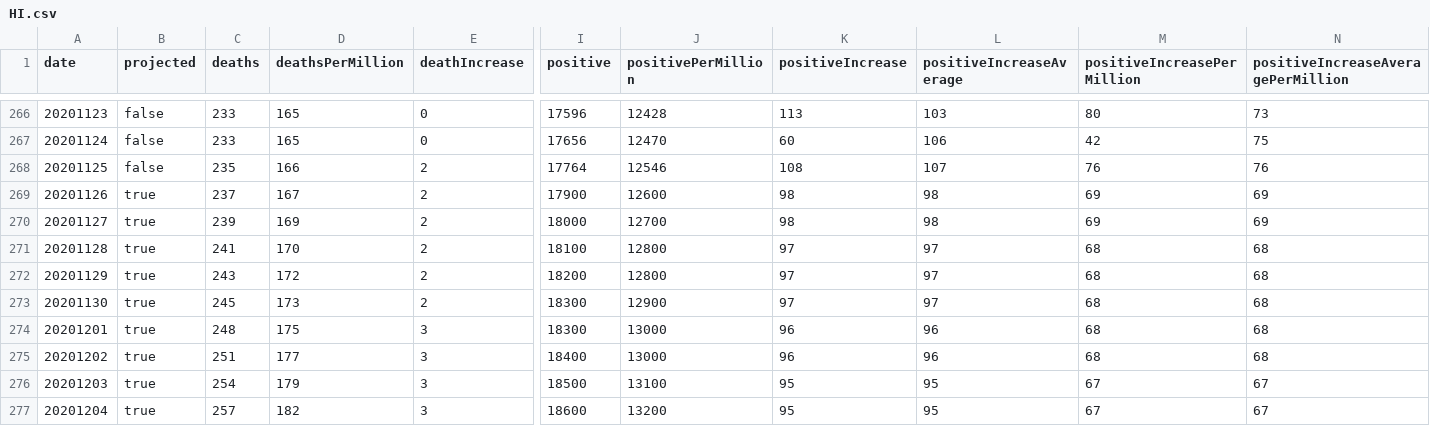
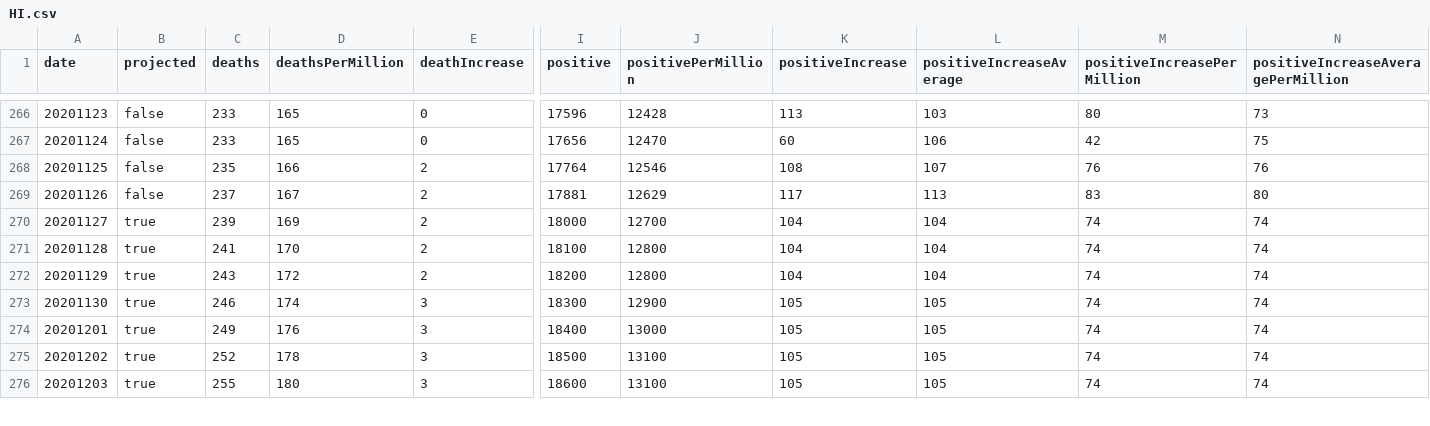
Before and after one commit to mgwalker/covid19-csv, a CSV file: docs/v1/HI.csv, drawn as a sheet; only a part is shown, gaps mark what is left out; removed rows and columns are numbered as before the commit, all else as after; rows hold the shown columns only; the diff covers the shown part only; the diff names each change by its address in the sheet, - before the commit and + after, or states it on an @@ line.

```diff
--- a/docs/v1/HI.csv
+++ b/docs/v1/HI.csv
-row 269: 20201126 | true | 237 | 167 | 2 | 17900 | 12600 | 98 | 98 | 69 | 69
+row 269: 20201126 | false | 237 | 167 | 2 | 17881 | 12629 | 117 | 113 | 83 | 80
-K270 (positiveIncrease): 98
+K270 (positiveIncrease): 104
-L270 (positiveIncreaseAverage): 98
+L270 (positiveIncreaseAverage): 104
-M270 (positiveIncreasePerMillion): 69
+M270 (positiveIncreasePerMillion): 74
-N270: 69
+N270: 74
-K271:K272 (positiveIncrease): 97
+K271:K272 (positiveIncrease): 104
-L271:L272 (positiveIncreaseAverage): 97
+L271:L272 (positiveIncreaseAverage): 104
-M271:M272 (positiveIncreasePerMillion): 68
+M271:M272 (positiveIncreasePerMillion): 74
-N271:N272: 68
+N271:N272: 74
-row 273: 20201130 | true | 245 | 173 | 2 | 18300 | 12900 | 97 | 97 | 68 | 68
@@ column A (date) renumbered between rows 273 and 281 @@
-C273 (deaths): 248
+C273 (deaths): 246
-D273 (deathsPerMillion): 175
+D273 (deathsPerMillion): 174
-J273 (positivePerMillion): 13000
+J273 (positivePerMillion): 12900
-K273:K274 (positiveIncrease): 96
+K273:K274 (positiveIncrease): 105
-L273:L274 (positiveIncreaseAverage): 96
+L273:L274 (positiveIncreaseAverage): 105
-M273:M274 (positiveIncreasePerMillion): 68
+M273:M274 (positiveIncreasePerMillion): 74
-N273:N274: 68
+N273:N274: 74
-C274 (deaths): 251
+C274 (deaths): 249
-D274 (deathsPerMillion): 177
+D274 (deathsPerMillion): 176
-C275 (deaths): 254
+C275 (deaths): 252
-D275 (deathsPerMillion): 179
+D275 (deathsPerMillion): 178
-K275:K276 (positiveIncrease): 95
+K275:K276 (positiveIncrease): 105
-L275:L276 (positiveIncreaseAverage): 95
+L275:L276 (positiveIncreaseAverage): 105
-M275:M276 (positiveIncreasePerMillion): 67
+M275:M276 (positiveIncreasePerMillion): 74
-N275:N276: 67
+N275:N276: 74
-C276 (deaths): 257
+C276 (deaths): 255
-D276 (deathsPerMillion): 182
+D276 (deathsPerMillion): 180
-J276 (positivePerMillion): 13200
+J276 (positivePerMillion): 13100
```
Also changed, not shown: 3 added rows, 1 removed row and 22 edited cells elsewhere in this file, docs/v1/CA.csv, docs/v1/IL.csv, 54 other files.
